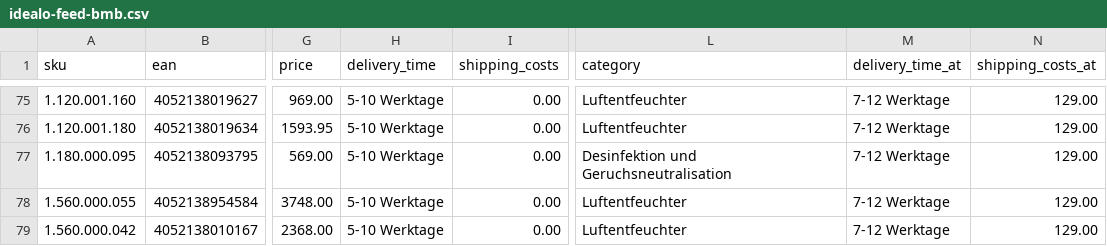
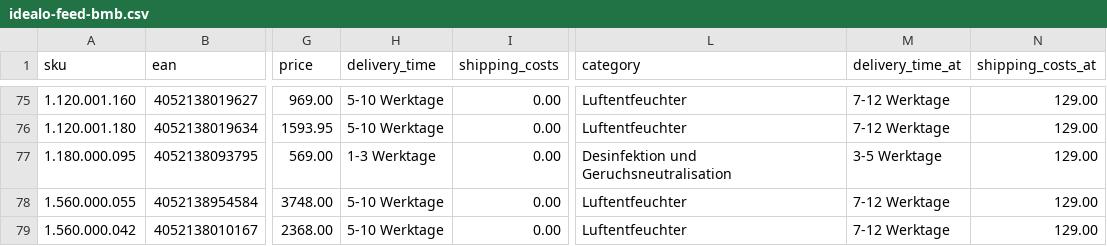
Before and after one commit to Bijan-Bahar/bmb-feeds, a CSV file: idealo-feed-bmb.csv, drawn as a sheet; only a part is shown, gaps mark what is left out; the diff names each change by its address in the sheet, - before the commit and + after, or states it on an @@ line.

Commit message:
Airozon 28 ECO: in stock, delivery 1-3 Werktage (AT 3-5)

```diff
--- a/idealo-feed-bmb.csv
+++ b/idealo-feed-bmb.csv
-H77 (delivery_time): 5-10 Werktage
+H77 (delivery_time): 1-3 Werktage
-M77 (delivery_time_at): 7-12 Werktage
+M77 (delivery_time_at): 3-5 Werktage
```
